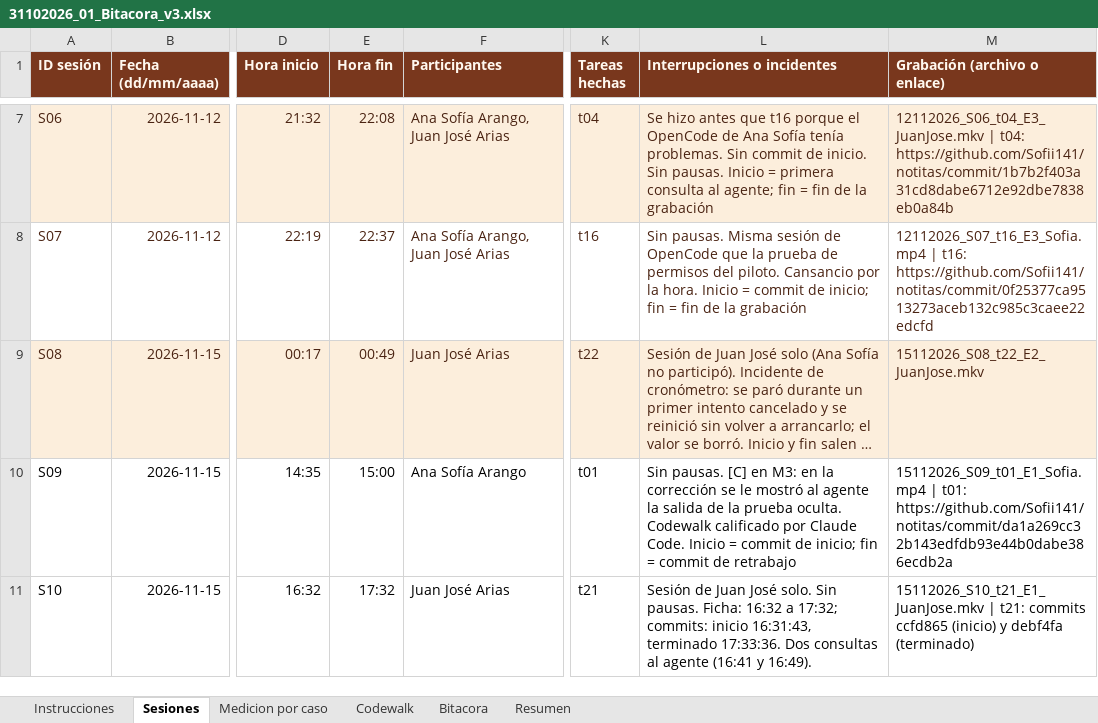
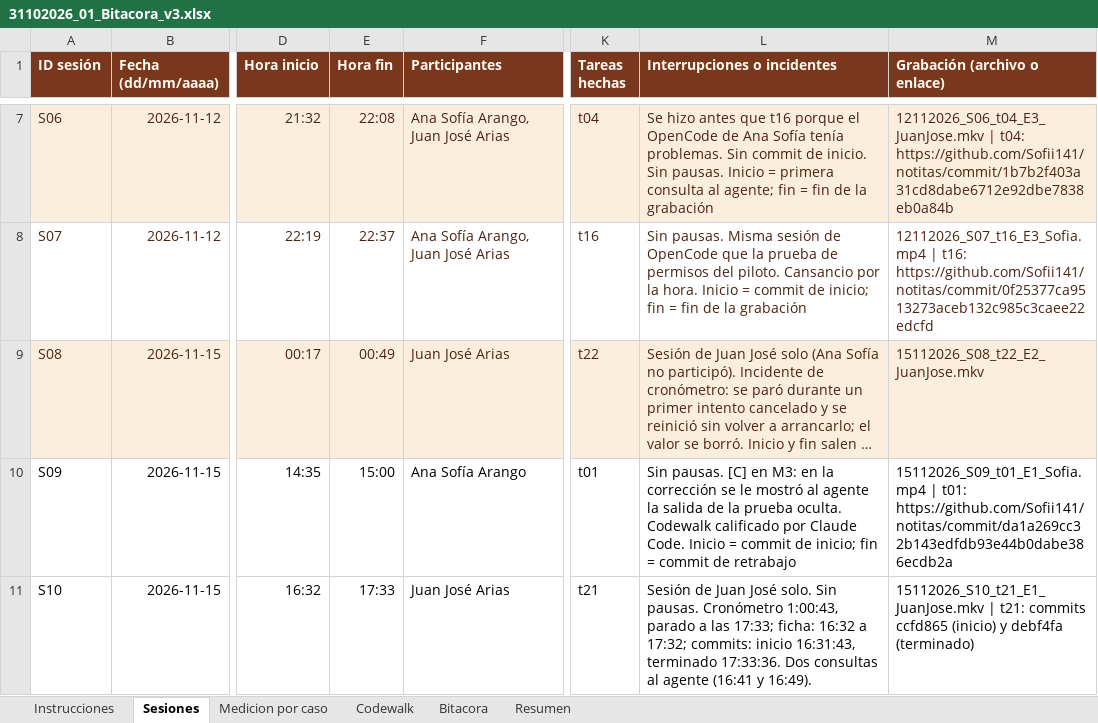
Before and after one commit to Sofii141/notitas, an Excel workbook: 05 - Ciclos y bitacora/31102026_01_Bitacora_v3.xlsx, sheet Sesiones, drawn as a sheet; only a part is shown, gaps mark what is left out; long unchanged cells end in …; values as stored, in another font and other column widths than the file's, no borders; the diff names each change by its address in the sheet, - before the commit and + after, or states it on an @@ line.

```diff
--- a/05 - Ciclos y bitacora/31102026_01_Bitacora_v3.xlsx (sheet Sesiones)
+++ b/05 - Ciclos y bitacora/31102026_01_Bitacora_v3.xlsx (sheet Sesiones)
-E11 (Hora fin): 17:32
+E11 (Hora fin): 17:33
-L11 (Interrupciones o incidentes): …Sin pausas. Ficha: 16:32 a…
+L11 (Interrupciones o incidentes): …Sin pausas. Cronómetro 1:00:43, parado a las 17:33; ficha: 16:32 a…
```
Also changed, not shown: sheet Medicion por caso, 1 other file.
